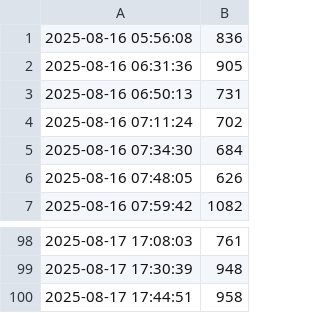
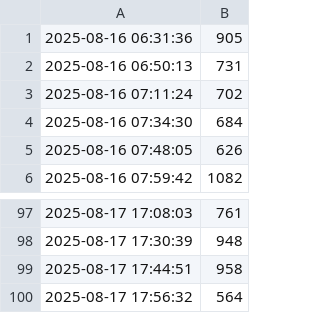
Before and after one commit to pavelkarafiat/websiteLatencyMonitor, a CSV file: latency_logs/url4.csv, drawn as a sheet; only a part is shown, gaps mark what is left out; removed rows and columns are numbered as before the commit, all else as after; the diff names each change by its address in the sheet, - before the commit and + after, or states it on an @@ line.

```diff
--- a/latency_logs/url4.csv
+++ b/latency_logs/url4.csv
-row 1: 2025-08-16 05:56:08 | 836
+row 100: 2025-08-17 17:56:32 | 564
```
Also changed, not shown: latency_logs/url1.csv, latency_logs/url2.csv, 2 other files.
